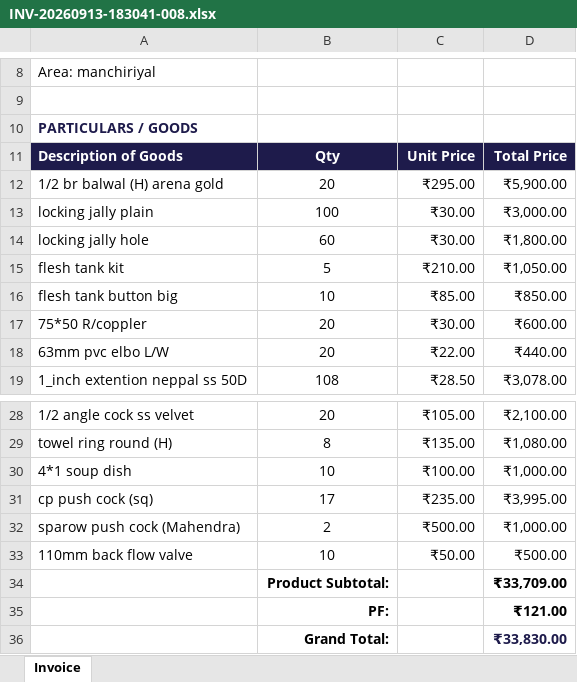
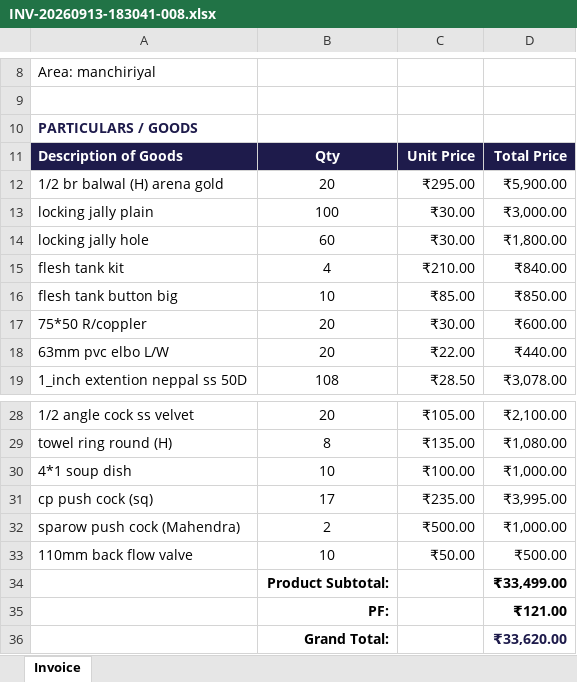
Before and after one commit to yashwanthpuligila/bb_exl, an Excel workbook: Invoice Storage/vinayaka sanitory/INV-20260913-183041-008.xlsx, sheet Invoice, drawn as a sheet; only a part is shown, gaps mark what is left out; values as stored, in another font and other column widths than the file's, no borders; the diff names each change by its address in the sheet, - before the commit and + after, or states it on an @@ line.

```diff
--- a/Invoice Storage/vinayaka sanitory/INV-20260913-183041-008.xlsx (sheet Invoice)
+++ b/Invoice Storage/vinayaka sanitory/INV-20260913-183041-008.xlsx (sheet Invoice)
-B15: 5
+B15: 4
-D15: ₹1,050.00
+D15: ₹840.00
-D34: ₹33,709.00
+D34: ₹33,499.00
-D36: ₹33,830.00
+D36: ₹33,620.00
```
Also changed, not shown: 2 other files.
